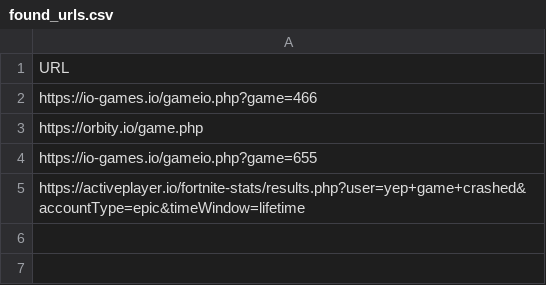
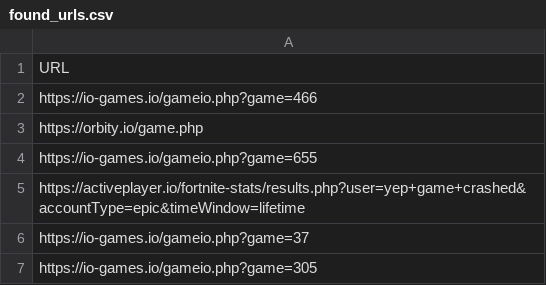
Before and after one commit to aunraza-dev/Scraper-Adsense, a CSV file: found_urls.csv, drawn as a sheet.

```diff
--- a/found_urls.csv
+++ b/found_urls.csv
@@ -5 +5,3 @@ https://io-games.io/gameio.php?game=655
 https://activeplayer.io/fortnite-stats/results.php?user=yep+game+crashed&accountType=epic&timeWindow=lifetime
+https://io-games.io/gameio.php?game=37
+https://io-games.io/gameio.php?game=305
```
Also changed, not shown: URLsByOperators.csv, 5 other files.
